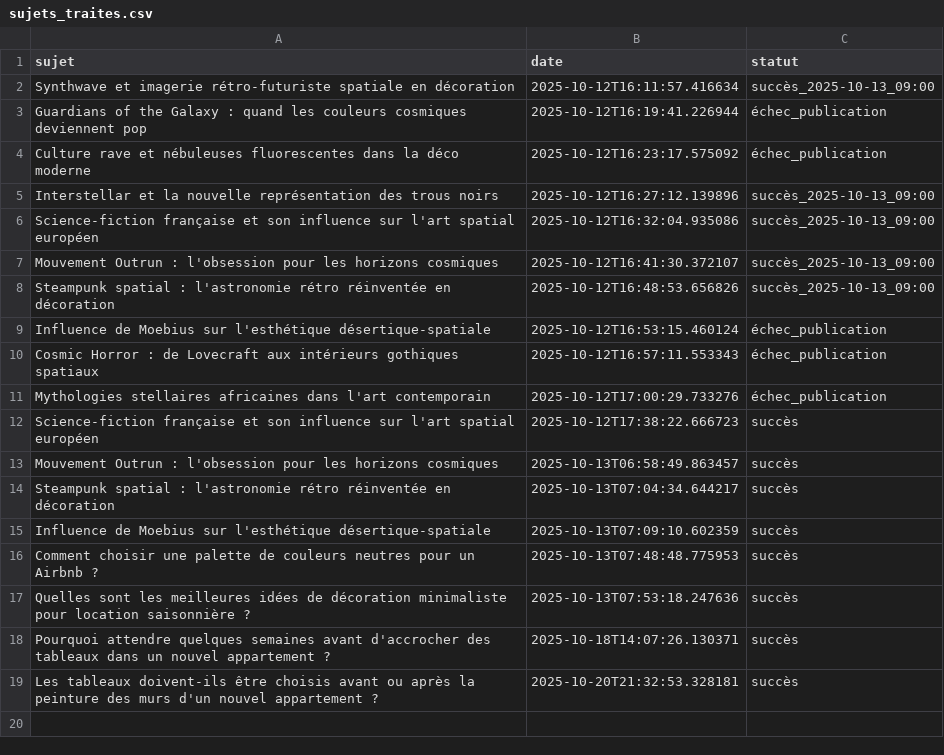
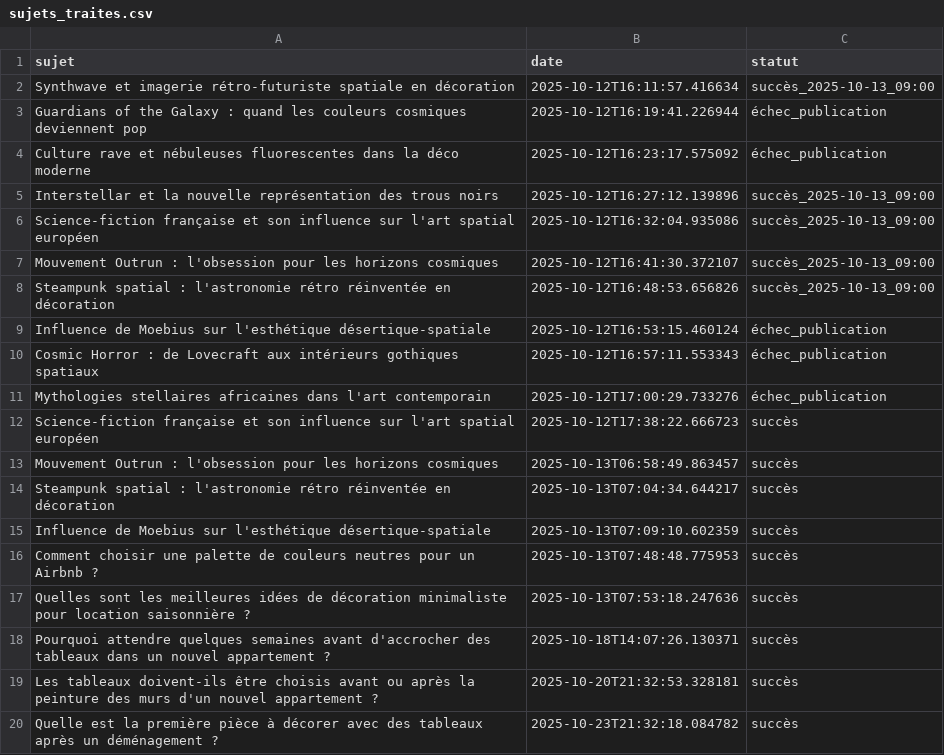
Before and after one commit to Metalosmose21/Appartement-1, a CSV file: sujets_traites.csv, drawn as a sheet; the diff names each change by its address in the sheet, - before the commit and + after, or states it on an @@ line.

```diff
--- a/sujets_traites.csv
+++ b/sujets_traites.csv
+row 20: Quelle est la première pièce à décorer avec des tableaux après un déménagement ? | 2025-10-23T21:32:18.084782 | succès
```
Also changed, not shown: sujets.csv.
